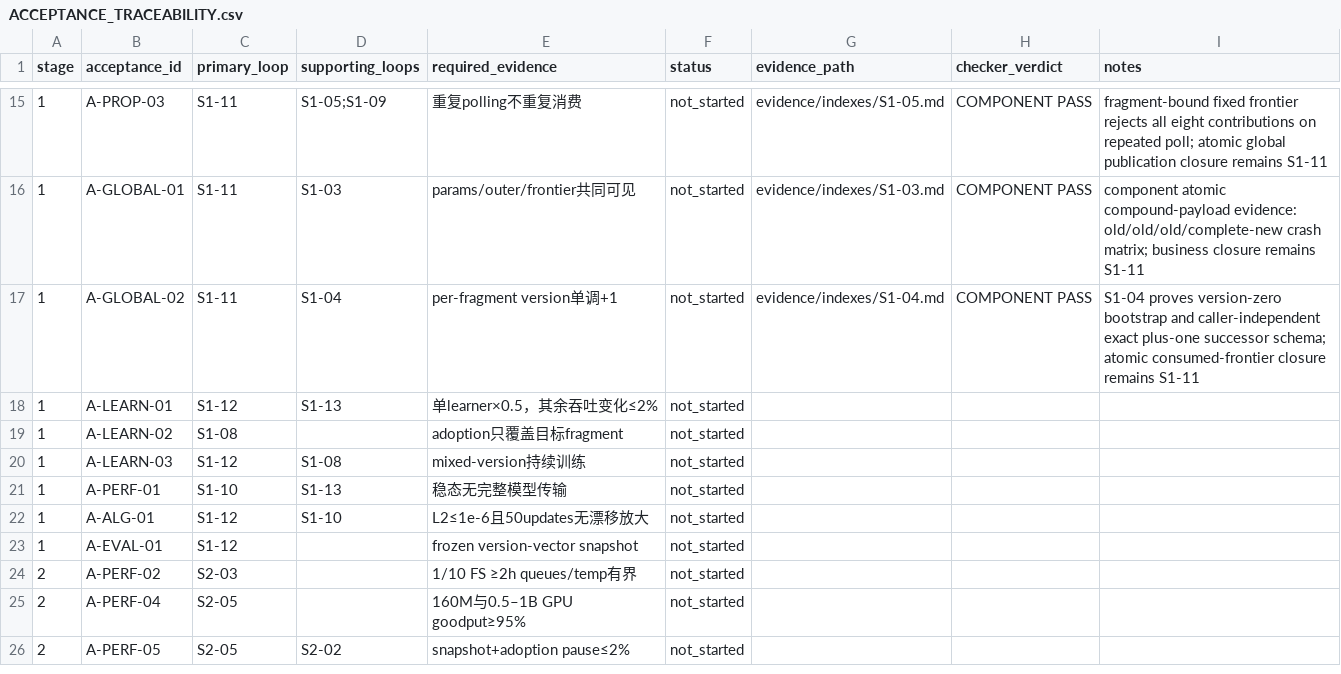
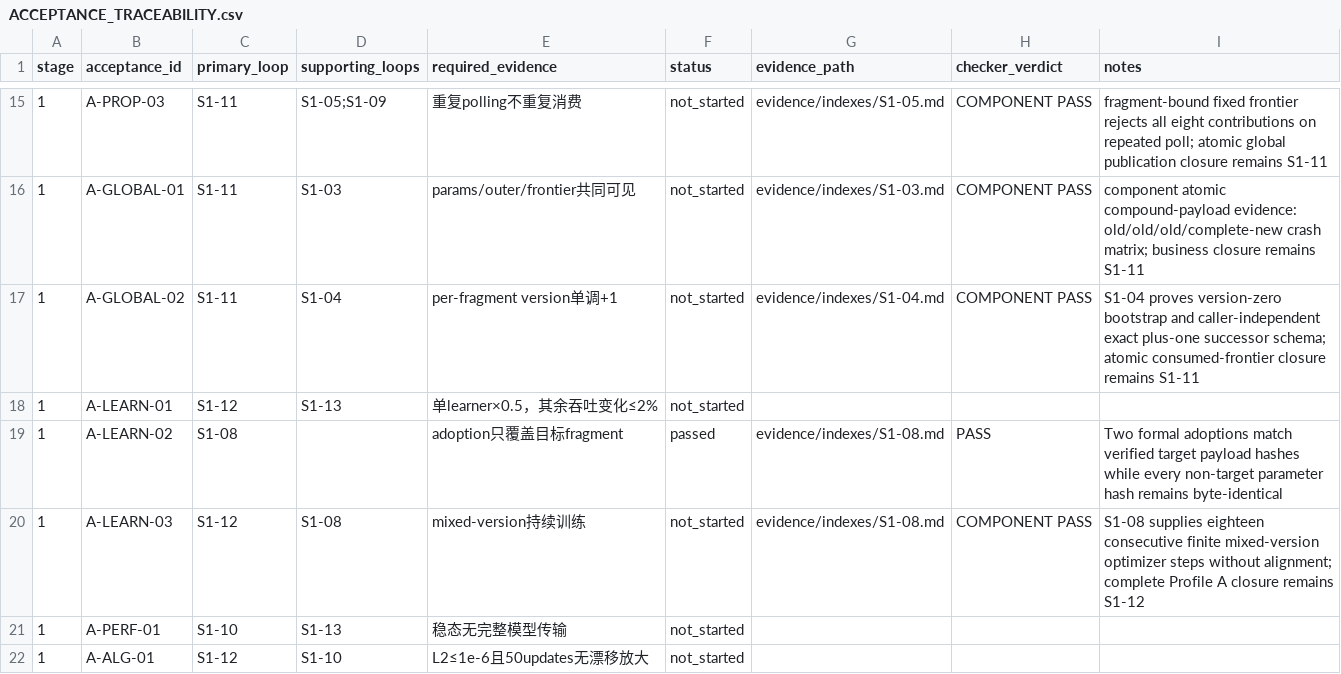
Before and after one commit to UnbearableFate/fsbdd, a CSV file: plans/FS_DILOCO_CODEX_EXECUTION_PLAN/plans/ACCEPTANCE_TRACEABILITY.csv, drawn as a sheet; only a part is shown, gaps mark what is left out; the shorter side is filled out with more unchanged rows.

```diff
--- a/plans/FS_DILOCO_CODEX_EXECUTION_PLAN/plans/ACCEPTANCE_TRACEABILITY.csv
+++ b/plans/FS_DILOCO_CODEX_EXECUTION_PLAN/plans/ACCEPTANCE_TRACEABILITY.csv
@@ -18,4 +18,4 @@ stage,acceptance_id,primary_loop,supporting_loops,required_evidence,status,evide
 1,A-LEARN-01,S1-12,S1-13,单learner×0.5，其余吞吐变化≤2%,not_started,,,
-1,A-LEARN-02,S1-08,,adoption只覆盖目标fragment,not_started,,,
-1,A-LEARN-03,S1-12,S1-08,mixed-version持续训练,not_started,,,
+1,A-LEARN-02,S1-08,,adoption只覆盖目标fragment,passed,evidence/indexes/S1-08.md,PASS,Two formal adoptions match verified target payload hashes while every non-target parameter hash remains byte-identical
+1,A-LEARN-03,S1-12,S1-08,mixed-version持续训练,not_started,evidence/indexes/S1-08.md,COMPONENT PASS,S1-08 supplies eighteen consecutive finite mixed-version optimizer steps without alignment; complete Profile A closure remains S1-12
 1,A-PERF-01,S1-10,S1-13,稳态无完整模型传输,not_started,,,
```
Also changed, not shown: plans/FS_DILOCO_CODEX_EXECUTION_PLAN/plans/REQUIREMENT_TRACEABILITY.csv, 3 other files.
